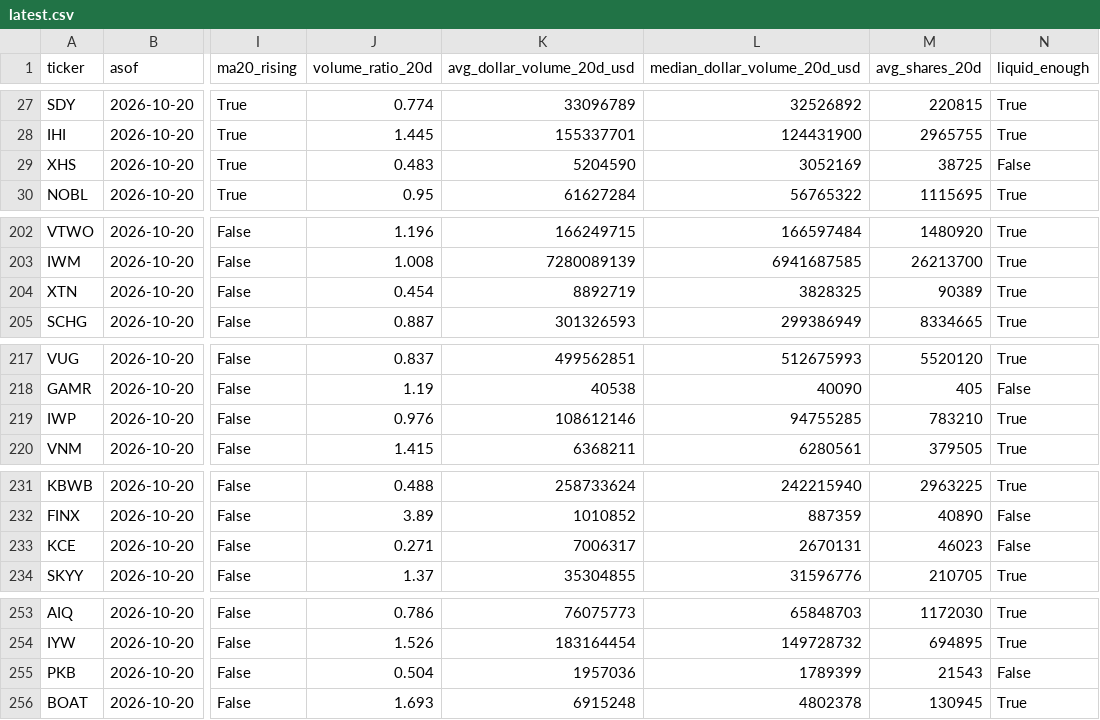
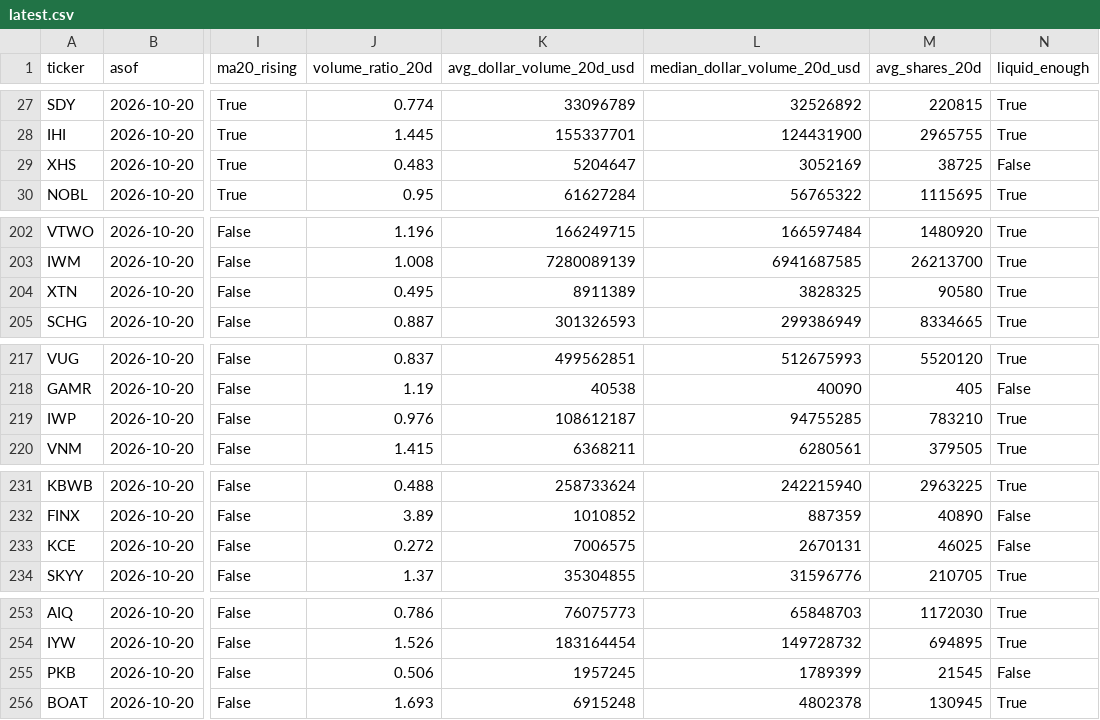
Before and after one commit to leeyh65721/etf-market-tracker, a CSV file: data/latest.csv, drawn as a sheet; only a part is shown, gaps mark what is left out; the diff names each change by its address in the sheet, - before the commit and + after, or states it on an @@ line.

```diff
--- a/data/latest.csv
+++ b/data/latest.csv
-K29 (avg_dollar_volume_20d_usd): 5204590
+K29 (avg_dollar_volume_20d_usd): 5204647
-J204 (volume_ratio_20d): 0.454
+J204 (volume_ratio_20d): 0.495
-K204 (avg_dollar_volume_20d_usd): 8892719
+K204 (avg_dollar_volume_20d_usd): 8911389
-M204 (avg_shares_20d): 90389
+M204 (avg_shares_20d): 90580
-K219 (avg_dollar_volume_20d_usd): 108612146
+K219 (avg_dollar_volume_20d_usd): 108612187
-J233 (volume_ratio_20d): 0.271
+J233 (volume_ratio_20d): 0.272
-K233 (avg_dollar_volume_20d_usd): 7006317
+K233 (avg_dollar_volume_20d_usd): 7006575
-M233 (avg_shares_20d): 46023
+M233 (avg_shares_20d): 46025
-J255 (volume_ratio_20d): 0.504
+J255 (volume_ratio_20d): 0.506
-K255 (avg_dollar_volume_20d_usd): 1957036
+K255 (avg_dollar_volume_20d_usd): 1957245
-M255 (avg_shares_20d): 21543
+M255 (avg_shares_20d): 21545
```
Also changed, not shown: 13 other files.
